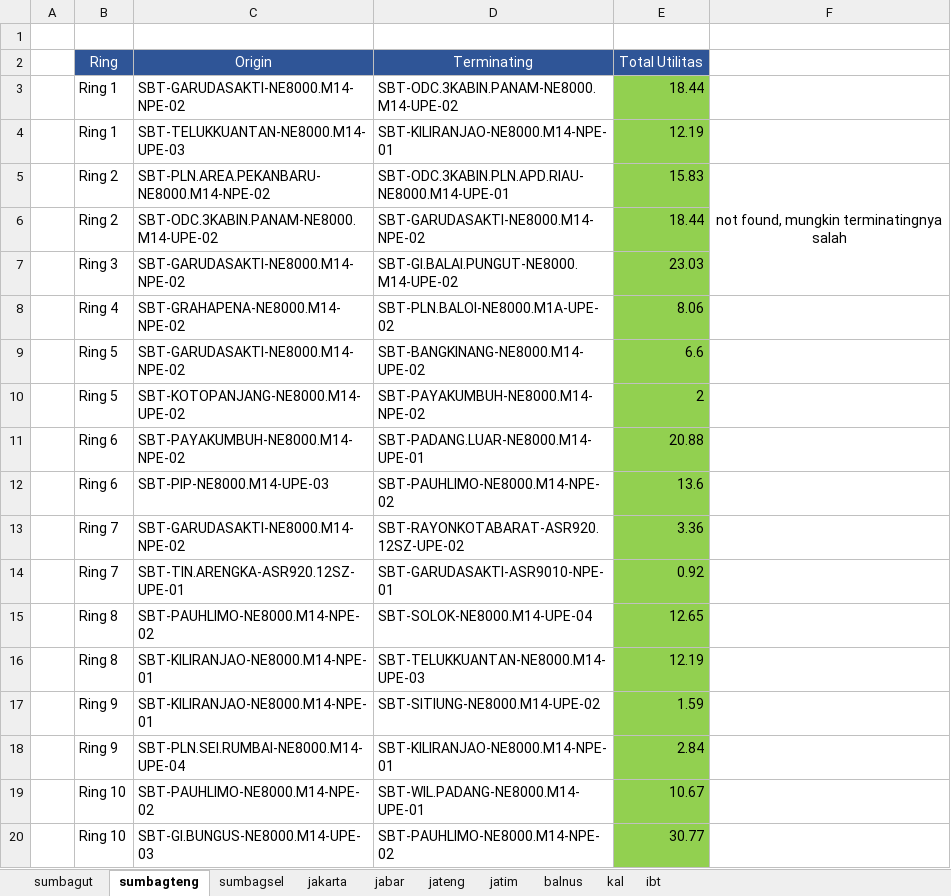
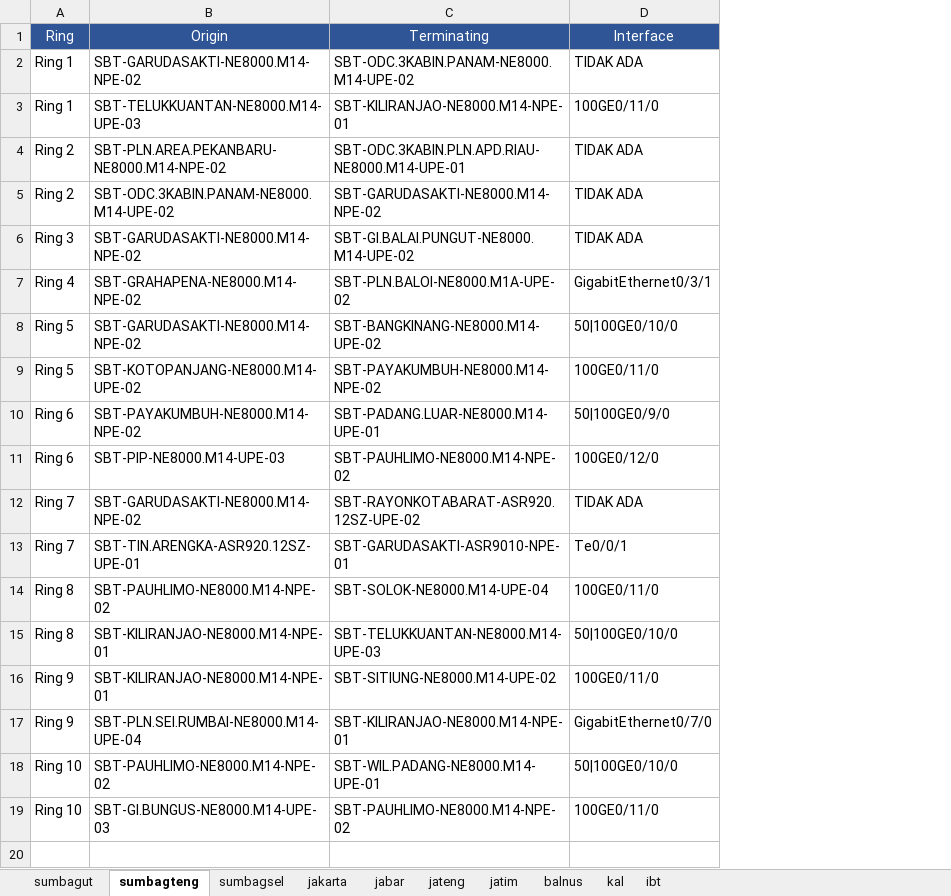
Before and after one commit to FuadHamdiBahar/Tugas-Akhir-Icon, an Excel workbook: public/ring utilisasi.xlsx, sheet sumbagteng, drawn as a sheet; values as stored, in another font and other column widths than the file's, no borders; removed rows and columns are numbered as before the commit, all else as after; the diff names each change by its address in the sheet, - before the commit and + after, or states it on an @@ line.

```diff
--- a/public/ring utilisasi.xlsx (sheet sumbagteng)
+++ b/public/ring utilisasi.xlsx (sheet sumbagteng)
-column A, empty
-column E (Total Utilitas), rows 3-20: 18.44 | 12.19 | 15.83 | 18.44 | 23.03 | 8.06 | 6.6 | 2 | 20.88 | 13.6 | 3.36 | 0.92 | 12.65 | 12.19 | 1.59 | 2.84 | 10.67 | 30.77
-column F, row 5: not found, mungkin terminatingnya salah
+column D (Interface), rows 2-19: TIDAK ADA | 100GE0/11/0 | TIDAK ADA | TIDAK ADA | TIDAK ADA | GigabitEthernet0/3/1 | 50|100GE0/10/0 | 100GE0/11/0 | 50|100GE0/9/0 | 100GE0/12/0 | TIDAK ADA | Te0/0/1 | 100GE0/11/0 | 50|100GE0/10/0 | 100GE0/11/0 | GigabitEthernet0/7/0 | 50|100GE0/10/0 | 100GE0/11/0
-row 1: (empty)
```
Also changed, not shown: sheet jateng, sheet ibt, sheet kal, sheet balnus, sheet jabar, sheet sumbagut, 3 more sheets, public/data utilisasi.xlsx, 8 other files.
